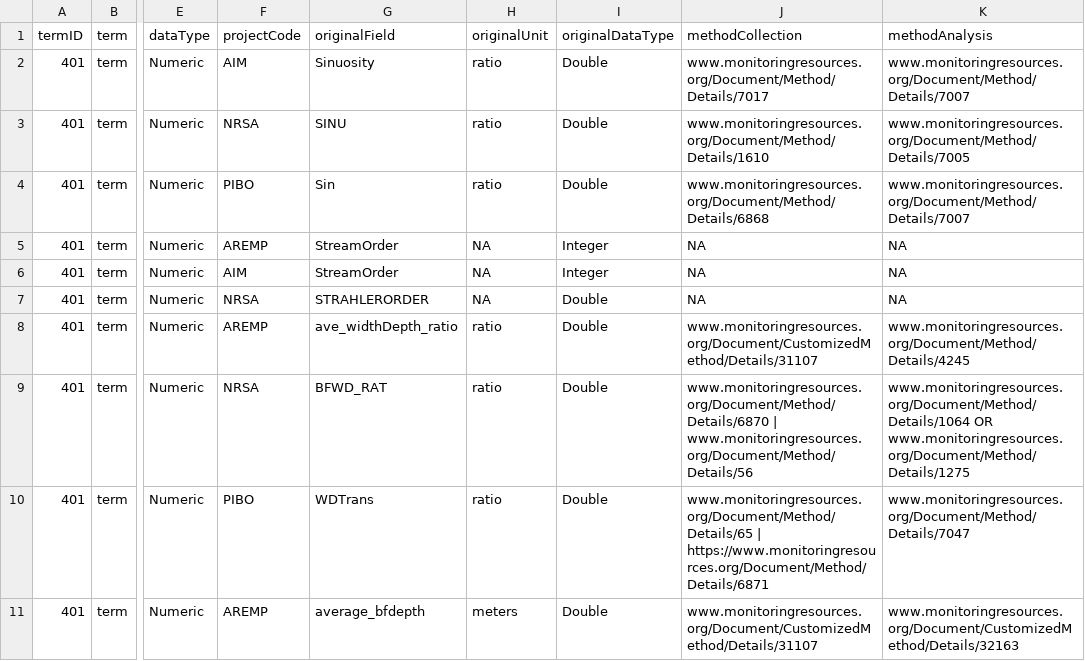
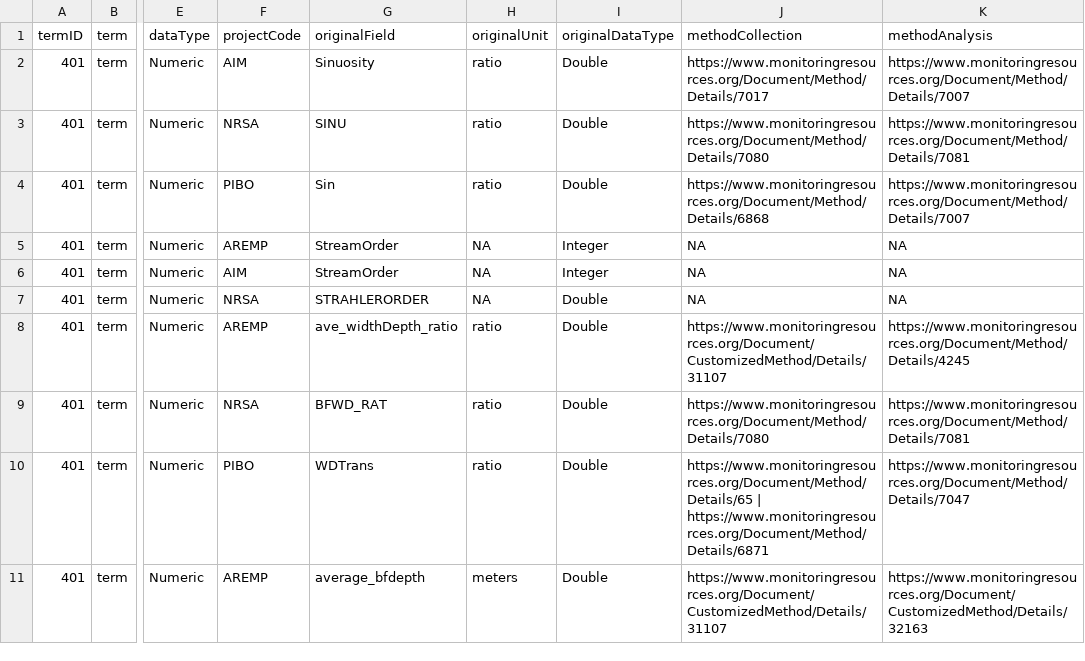
Before and after one commit to rascully/Stream-Monitoring-Data-Exchange-Specifications, a CSV file: Data Intergration Example/data/csv/DataMapping.csv, drawn as a sheet; only a part is shown, gaps mark what is left out; the diff covers the shown part only; the diff names each change by its address in the sheet, - before the commit and + after, or states it on an @@ line.

Commit message:
update file via upload
updated MR.org links

```diff
--- a/Data Intergration Example/data/csv/DataMapping.csv
+++ b/Data Intergration Example/data/csv/DataMapping.csv
-J2 (methodCollection): www.monitoringresources.org/Document/Method/Details/7017
+J2 (methodCollection): https://www.monitoringresources.org/Document/Method/Details/7017
-K2 (methodAnalysis): www.monitoringresources.org/Document/Method/Details/7007
+K2 (methodAnalysis): https://www.monitoringresources.org/Document/Method/Details/7007
-J3 (methodCollection): www.monitoringresources.org/Document/Method/Details/1610
+J3 (methodCollection): https://www.monitoringresources.org/Document/Method/Details/7080
-K3 (methodAnalysis): www.monitoringresources.org/Document/Method/Details/7005
+K3 (methodAnalysis): https://www.monitoringresources.org/Document/Method/Details/7081
-J4 (methodCollection): www.monitoringresources.org/Document/Method/Details/6868
+J4 (methodCollection): https://www.monitoringresources.org/Document/Method/Details/6868
-K4 (methodAnalysis): www.monitoringresources.org/Document/Method/Details/7007
+K4 (methodAnalysis): https://www.monitoringresources.org/Document/Method/Details/7007
-J8 (methodCollection): www.monitoringresources.org/Document/CustomizedMethod/Details/31107
+J8 (methodCollection): https://www.monitoringresources.org/Document/CustomizedMethod/Details/31107
-K8 (methodAnalysis): www.monitoringresources.org/Document/Method/Details/4245
+K8 (methodAnalysis): https://www.monitoringresources.org/Document/Method/Details/4245
-J9 (methodCollection): www.monitoringresources.org/Document/Method/Details/6870 | www.monitoringresources.org/Document/Method/Details/56
+J9 (methodCollection): https://www.monitoringresources.org/Document/Method/Details/7080
-K9 (methodAnalysis): www.monitoringresources.org/Document/Method/Details/1064 OR www.monitoringresources.org/Document/Method/Details/1275
+K9 (methodAnalysis): https://www.monitoringresources.org/Document/Method/Details/7081
-J10 (methodCollection): www.monitoringresources.org/Document/Method/Details/65 | https://www.monitoringresources.org/Document/Method/Details/6871
+J10 (methodCollection): https://www.monitoringresources.org/Document/Method/Details/65 | https://www.monitoringresources.org/Document/Method/Details/6871
-K10 (methodAnalysis): www.monitoringresources.org/Document/Method/Details/7047
+K10 (methodAnalysis): https://www.monitoringresources.org/Document/Method/Details/7047
-J11 (methodCollection): www.monitoringresources.org/Document/CustomizedMethod/Details/31107
+J11 (methodCollection): https://www.monitoringresources.org/Document/CustomizedMethod/Details/31107
-K11 (methodAnalysis): www.monitoringresources.org/Document/CustomizedMethod/Details/32163
+K11 (methodAnalysis): https://www.monitoringresources.org/Document/CustomizedMethod/Details/32163
```
Also changed, not shown: 146 edited cells elsewhere in this file.
